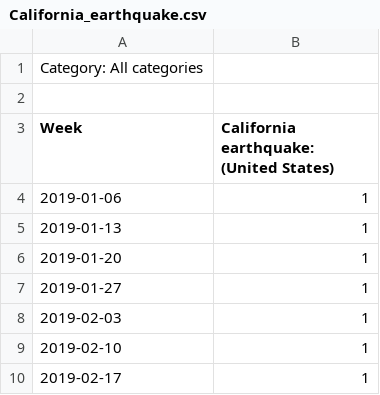
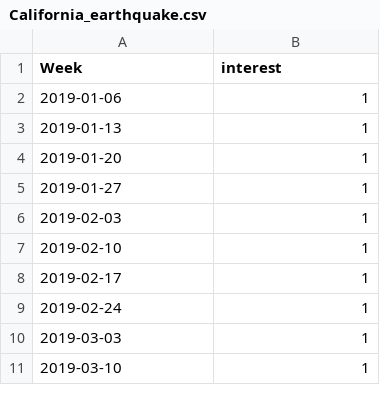
Before and after one commit to UW-CSE442-WI20/FP-news-and-search-trends, a CSV file: static/news_topics_2019/California_earthquake.csv, drawn as a sheet; only a part is shown; the shorter side is filled out with more unchanged rows.

```diff
--- a/static/news_topics_2019/California_earthquake.csv
+++ b/static/news_topics_2019/California_earthquake.csv
@@ -1,4 +1,2 @@
-Category: All categories
-
-Week,California earthquake: (United States)
+Week,interest
 2019-01-06,1
```
Also changed, not shown: static/news_topics_2019/Christchurch_shooting.csv, static/news_topics_2019/College_Football_Playoff.csv, 25 other files.
